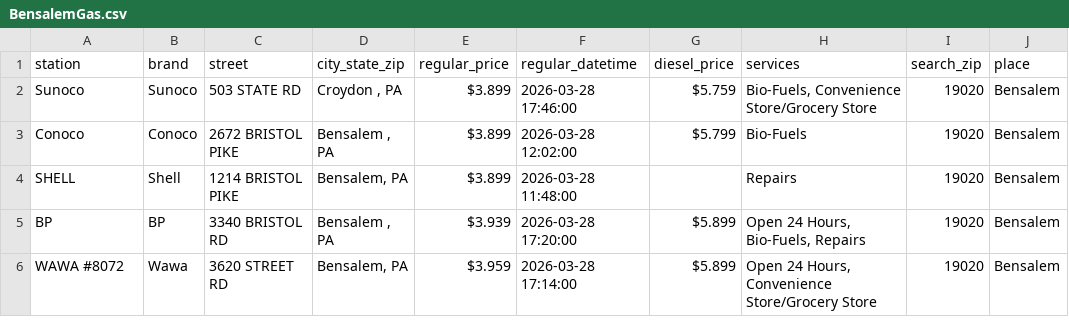
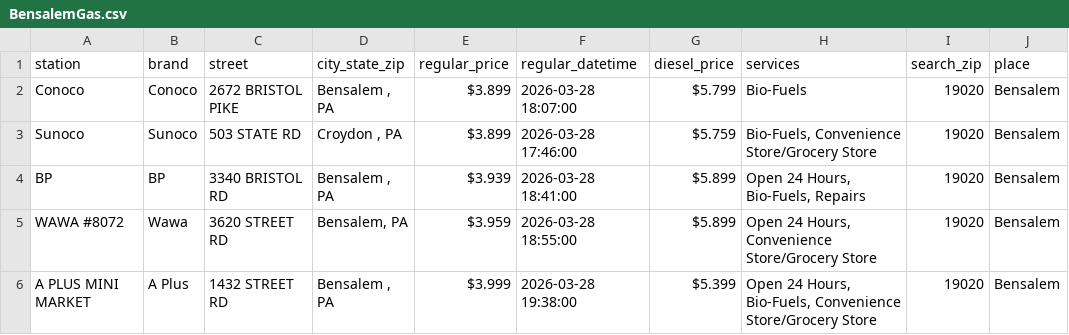
Before and after one commit to CUlleryUSATRepos/BucksGasRepo, a CSV file: BucksGasPrices/BensalemGas.csv, drawn as a sheet.

Commit message:
Update gas prices 2026-03-28 20:01:32

```diff
--- a/BucksGasPrices/BensalemGas.csv
+++ b/BucksGasPrices/BensalemGas.csv
@@ -1,6 +1,6 @@
 station,brand,street,city_state_zip,regular_price,regular_datetime,diesel_price,services,search_zip,place
+Conoco,Conoco,2672 BRISTOL PIKE,"Bensalem , PA",$3.899,2026-03-28 18:07:00,$5.799,Bio-Fuels,19020,Bensalem
 Sunoco,Sunoco,503 STATE RD,"Croydon , PA",$3.899,2026-03-28 17:46:00,$5.759,"Bio-Fuels, Convenience Store/Grocery Store",19020,Bensalem
-Conoco,Conoco,2672 BRISTOL PIKE,"Bensalem , PA",$3.899,2026-03-28 12:02:00,$5.799,Bio-Fuels,19020,Bensalem
-SHELL,Shell,1214 BRISTOL PIKE,"Bensalem, PA",$3.899,2026-03-28 11:48:00,,Repairs,19020,Bensalem
-BP,BP,3340 BRISTOL RD,"Bensalem , PA",$3.939,2026-03-28 17:20:00,$5.899,"Open 24 Hours, Bio-Fuels, Repairs",19020,Bensalem
-WAWA #8072,Wawa,3620 STREET RD,"Bensalem, PA",$3.959,2026-03-28 17:14:00,$5.899,"Open 24 Hours, Convenience Store/Grocery Store",19020,Bensalem
+BP,BP,3340 BRISTOL RD,"Bensalem , PA",$3.939,2026-03-28 18:41:00,$5.899,"Open 24 Hours, Bio-Fuels, Repairs",19020,Bensalem
+WAWA #8072,Wawa,3620 STREET RD,"Bensalem, PA",$3.959,2026-03-28 18:55:00,$5.899,"Open 24 Hours, Convenience Store/Grocery Store",19020,Bensalem
+A PLUS MINI MARKET,A Plus,1432 STREET RD,"Bensalem , PA",$3.999,2026-03-28 19:38:00,$5.399,"Open 24 Hours, Bio-Fuels, Convenience Store/Grocery Store",19020,Bensalem
```
Also changed, not shown: BucksGasPrices/DoylestownGas.csv, BucksGasPrices/FairlessHillsGas.csv, 1 other file.
